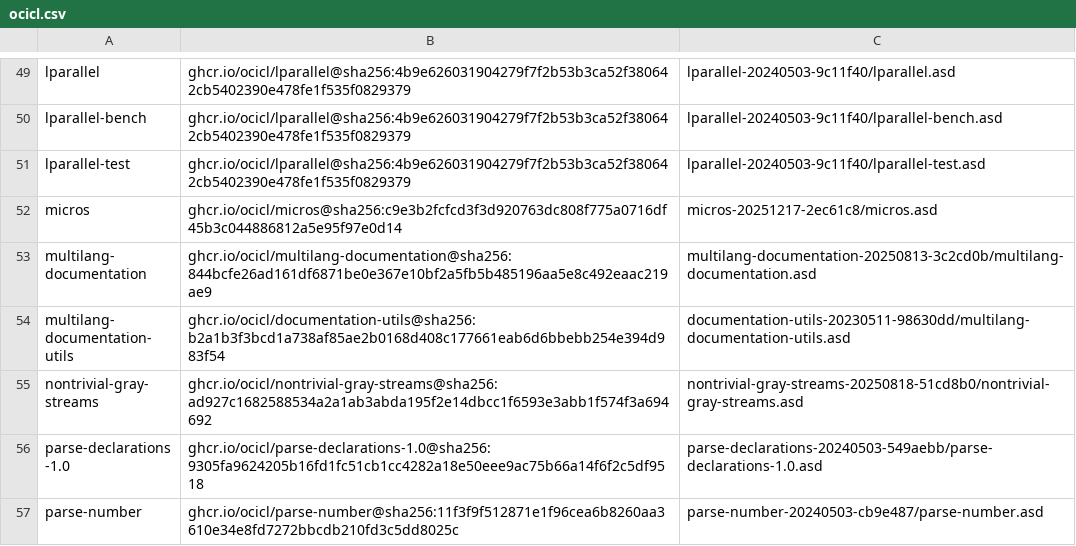
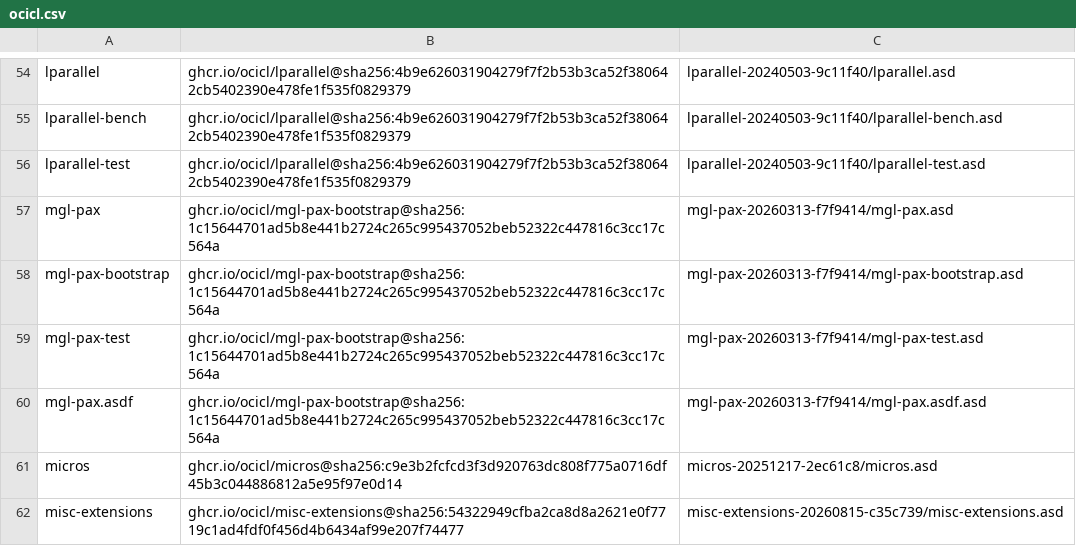
Before and after one commit to mark-gerarts/aoc, a CSV file: 2025/aoc-2025-cl/ocicl.csv, drawn as a sheet; only a part is shown, gaps mark what is left out; the shorter side is filled out with more unchanged rows; the diff covers the shown part only; the diff names each change by its address in the sheet, - before the commit and + after, or states it on an @@ line.

```diff
--- a/2025/aoc-2025-cl/ocicl.csv
+++ b/2025/aoc-2025-cl/ocicl.csv
+row 57: mgl-pax | ghcr.io/ocicl/mgl-pax-bootstrap@sha256:1c15644701ad5b8e441b2724c265c995437052beb52322c447816c3cc17c564a | mgl-pax-20260313-f7f9414/mgl-pax.asd
+row 58: mgl-pax-bootstrap | ghcr.io/ocicl/mgl-pax-bootstrap@sha256:1c15644701ad5b8e441b2724c265c995437052beb52322c447816c3cc17c564a | mgl-pax-20260313-f7f9414/mgl-pax-bootstrap.asd
+row 59: mgl-pax-test | ghcr.io/ocicl/mgl-pax-bootstrap@sha256:1c15644701ad5b8e441b2724c265c995437052beb52322c447816c3cc17c564a | mgl-pax-20260313-f7f9414/mgl-pax-test.asd
+row 60: mgl-pax.asdf | ghcr.io/ocicl/mgl-pax-bootstrap@sha256:1c15644701ad5b8e441b2724c265c995437052beb52322c447816c3cc17c564a | mgl-pax-20260313-f7f9414/mgl-pax.asdf.asd
+row 62: misc-extensions | ghcr.io/ocicl/misc-extensions@sha256:54322949cfba2ca8d8a2621e0f7719c1ad4fdf0f456d4b6434af99e207f74477 | misc-extensions-20260815-c35c739/misc-extensions.asd
```
Also changed, not shown: 8 added rows elsewhere in this file, 2 other files.
